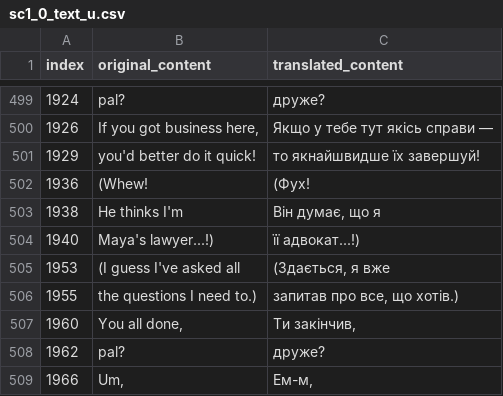
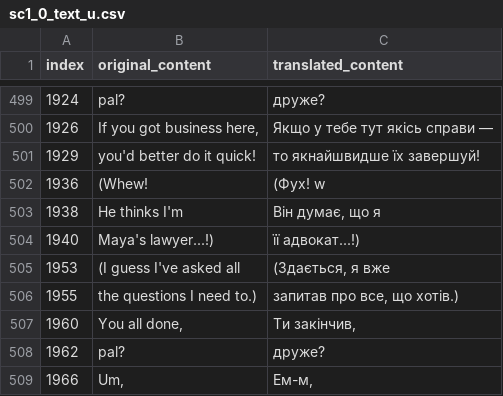
Before and after one commit to magends/ace-attorney-ukrainian, a CSV file: uk/sc1_0_text_u.csv, drawn as a sheet; only a part is shown, gaps mark what is left out.

Commit message:
New translations sc1_0_text_u.csv (Ukrainian)
[ci skip]

```diff
--- a/uk/sc1_0_text_u.csv
+++ b/uk/sc1_0_text_u.csv
@@ -502,3 +502,3 @@
 "1929","you'd better do it quick!","то якнайшвидше їх завершуй!"
-"1936","(Whew! ","(Фух! "
+"1936","(Whew! ","(Фух! w"
 "1938","He thinks I'm","Він думає, що я"
```
